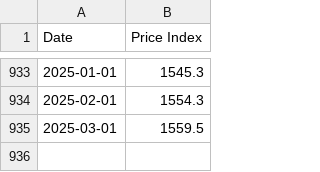
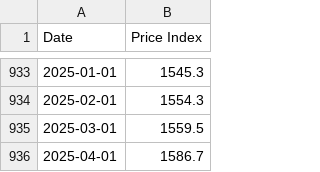
Before and after one commit to datasets/cpi-gb, a CSV file: data/cpi-uk-monthly.csv, drawn as a sheet; only a part is shown, gaps mark what is left out.

```diff
--- a/data/cpi-uk-monthly.csv
+++ b/data/cpi-uk-monthly.csv
@@ -935 +935,2 @@ Date,Price Index
 2025-03-01,1559.5
+2025-04-01,1586.7
```
Also changed, not shown: cache/cpi-uk.csv, cache/inflation-uk.csv.
